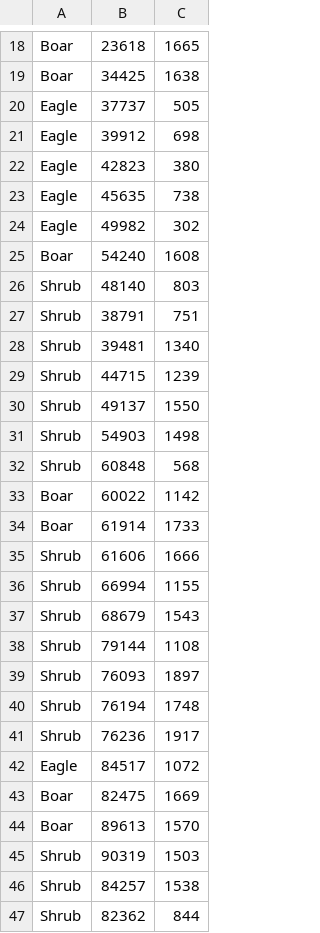
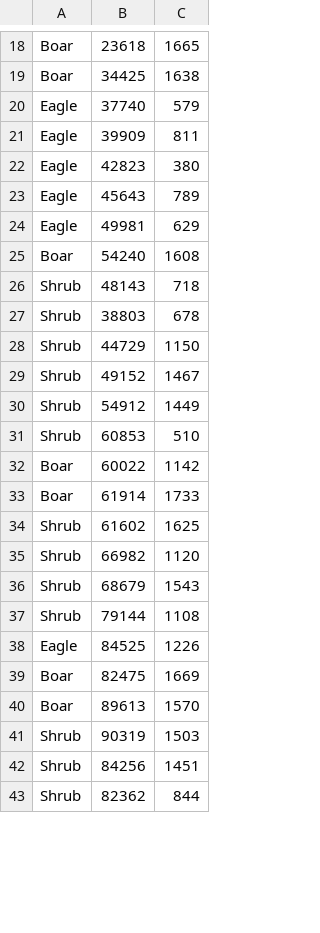
Before and after one commit to Baiyao007/Season, a CSV file: Season/Season/SeasonContent/CSV/EntityPositionData_S1.csv, drawn as a sheet; only a part is shown, gaps mark what is left out; removed rows and columns are numbered as before the commit, all else as after; the diff covers the shown part only; the diff names each change by its address in the sheet, - before the commit and + after, or states it on an @@ line.

```diff
--- a/Season/Season/SeasonContent/CSV/EntityPositionData_S1.csv
+++ b/Season/Season/SeasonContent/CSV/EntityPositionData_S1.csv
-row 20: Eagle | 37737 | 505
-row 21: Eagle | 39912 | 698
+row 20: Eagle | 37740 | 579
+row 21: Eagle | 39909 | 811
-row 23: Eagle | 45635 | 738
-row 24: Eagle | 49982 | 302
+row 23: Eagle | 45643 | 789
+row 24: Eagle | 49981 | 629
-row 26: Shrub | 48140 | 803
-row 27: Shrub | 38791 | 751
-row 28: Shrub | 39481 | 1340
-row 29: Shrub | 44715 | 1239
-row 30: Shrub | 49137 | 1550
-row 31: Shrub | 54903 | 1498
-row 32: Shrub | 60848 | 568
+row 26: Shrub | 48143 | 718
+row 27: Shrub | 38803 | 678
+row 28: Shrub | 44729 | 1150
+row 29: Shrub | 49152 | 1467
+row 30: Shrub | 54912 | 1449
+row 31: Shrub | 60853 | 510
-row 35: Shrub | 61606 | 1666
-row 36: Shrub | 66994 | 1155
+row 34: Shrub | 61602 | 1625
+row 35: Shrub | 66982 | 1120
-row 39: Shrub | 76093 | 1897
-row 40: Shrub | 76194 | 1748
-row 41: Shrub | 76236 | 1917
-row 42: Eagle | 84517 | 1072
+row 38: Eagle | 84525 | 1226
-row 46: Shrub | 84257 | 1538
+row 42: Shrub | 84256 | 1451
```
Also changed, not shown: 8 added rows and 2 removed rows elsewhere in this file, Season/Season/SeasonContent/CSV/PointData_S1.csv, StageCreatorForSeason/StageCreatorForSeason/StageCreatorForSeasonContent/CSV/PointData_S1.csv, 12 other files.
